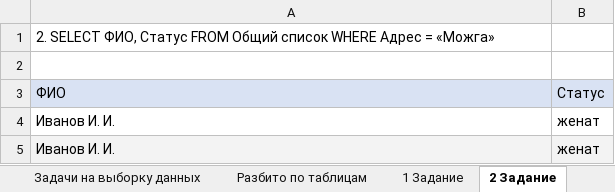
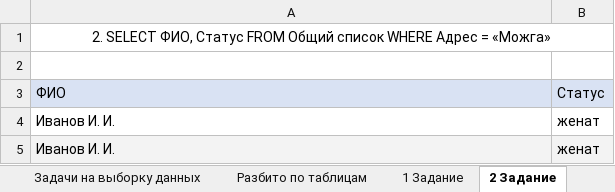
Before and after one commit to pipikonda01/HomeWorkBase1, an Excel workbook: HomeWorkBase2/HomeWorkBase2.xlsx, sheet 2 Задание, drawn as a sheet; values as stored, in another font and other column widths than the file's, no borders; the diff names each change by its address in the sheet, - before the commit and + after, or states it on an @@ line.

```diff
--- a/HomeWorkBase2/HomeWorkBase2.xlsx (sheet 2 Задание)
+++ b/HomeWorkBase2/HomeWorkBase2.xlsx (sheet 2 Задание)
-A1 alignment: left
+A1 alignment: center
+A1:B1 merged
```
Also changed, not shown: sheet 1 Задание, sheet 5 Задание, sheet 6 Задание, sheet 9 Задание, sheet 3 Задание, sheet 4 Задание.
